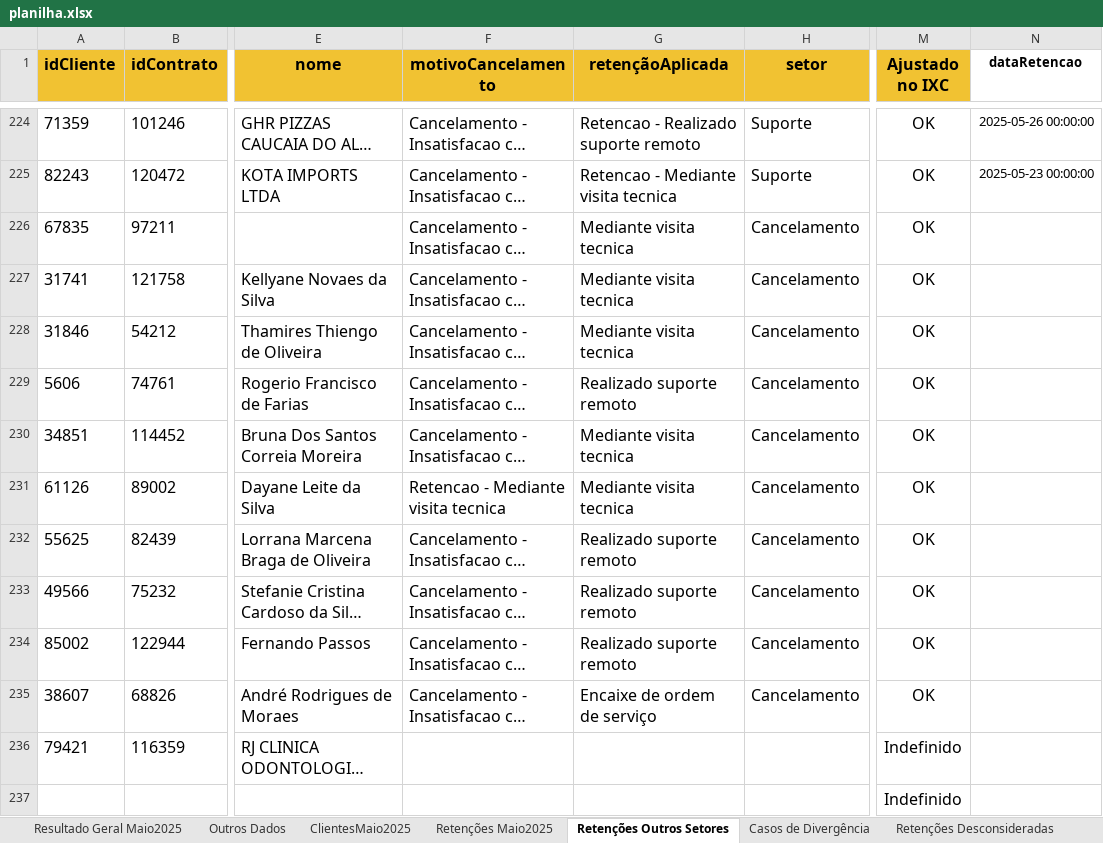
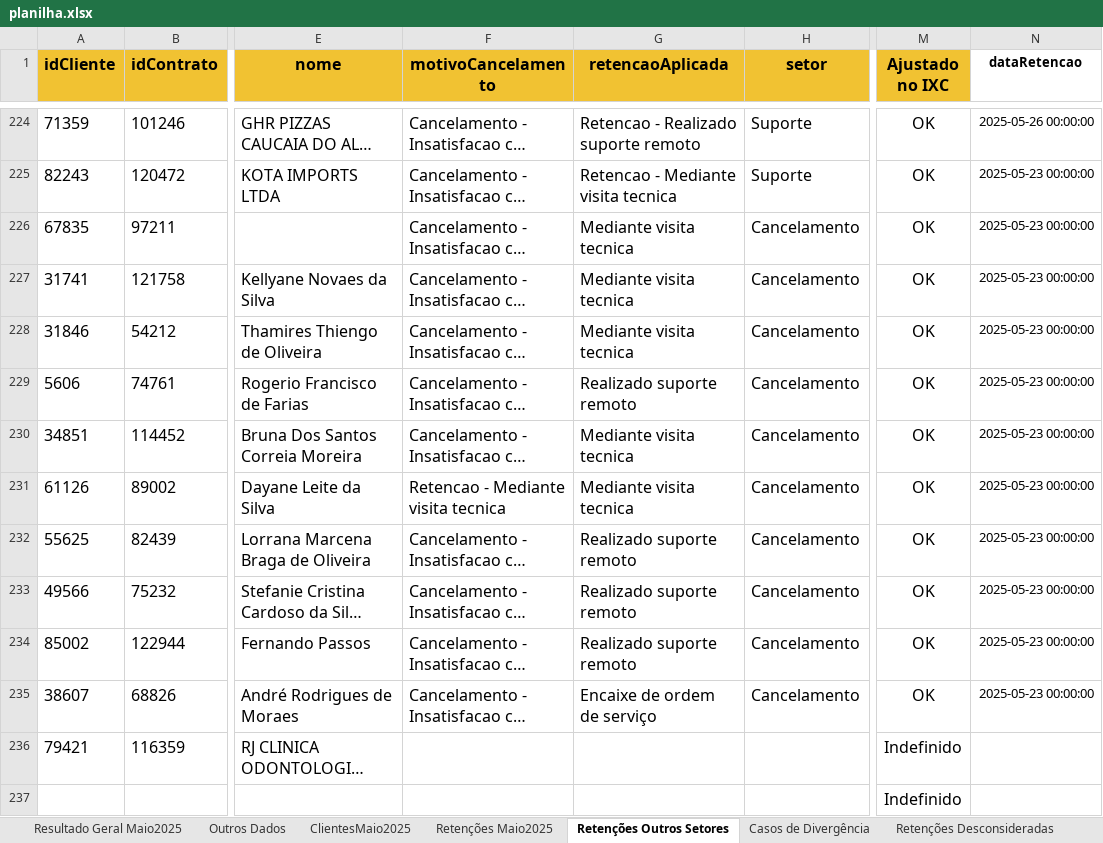
Before and after one commit to joaopedro1764/cancelation-manager-01, an Excel workbook: public/planilha.xlsx, sheet Retenções Outros Setores, drawn as a sheet; only a part is shown, gaps mark what is left out; long unchanged cells end in …; values as stored, in another font and other column widths than the file's, no borders; conditional formats not drawn; the diff names each change by its address in the sheet, - before the commit and + after, or states it on an @@ line.

```diff
--- a/public/planilha.xlsx (sheet Retenções Outros Setores)
+++ b/public/planilha.xlsx (sheet Retenções Outros Setores)
-G1: retençãoAplicada
+G1: retencaoAplicada
-N226:N235 (dataRetencao): (empty)
+N226:N235 (dataRetencao): 2025-05-23 00:00:00
```
Also changed, not shown: sheet Reativações, sheet Resultado Geral Maio2025, 14 other files.
